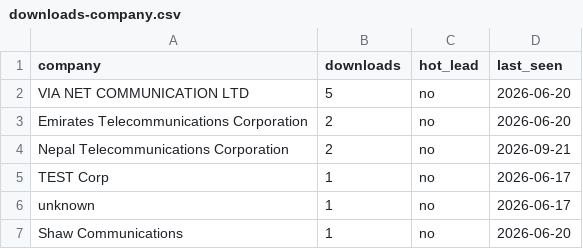
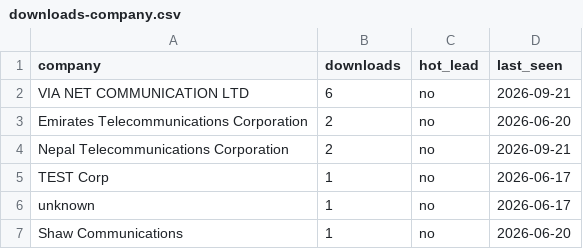
Before and after one commit to Subash107/SubashLamaProfile, a CSV file: reports/output/downloads-company.csv, drawn as a sheet.

```diff
--- a/reports/output/downloads-company.csv
+++ b/reports/output/downloads-company.csv
@@ -1,3 +1,3 @@
 company,downloads,hot_lead,last_seen
-VIA NET COMMUNICATION LTD,5,no,2026-06-20
+VIA NET COMMUNICATION LTD,6,no,2026-09-21
 Emirates Telecommunications Corporation,2,no,2026-06-20
```
Also changed, not shown: reports/output/downloads-all.csv, reports/output/downloads-country.csv, 2 other files.
